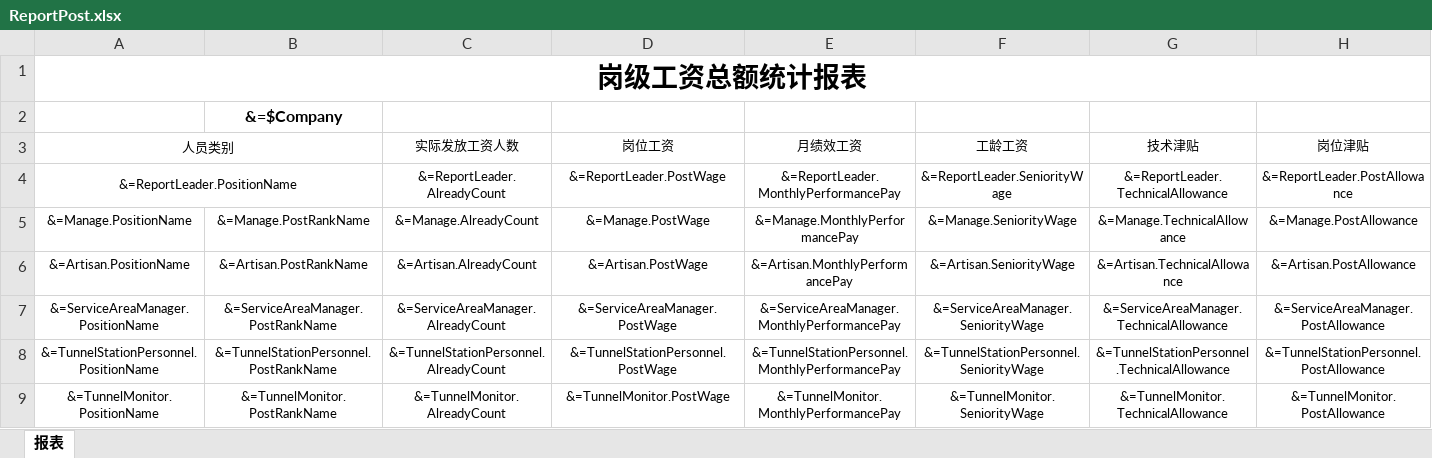
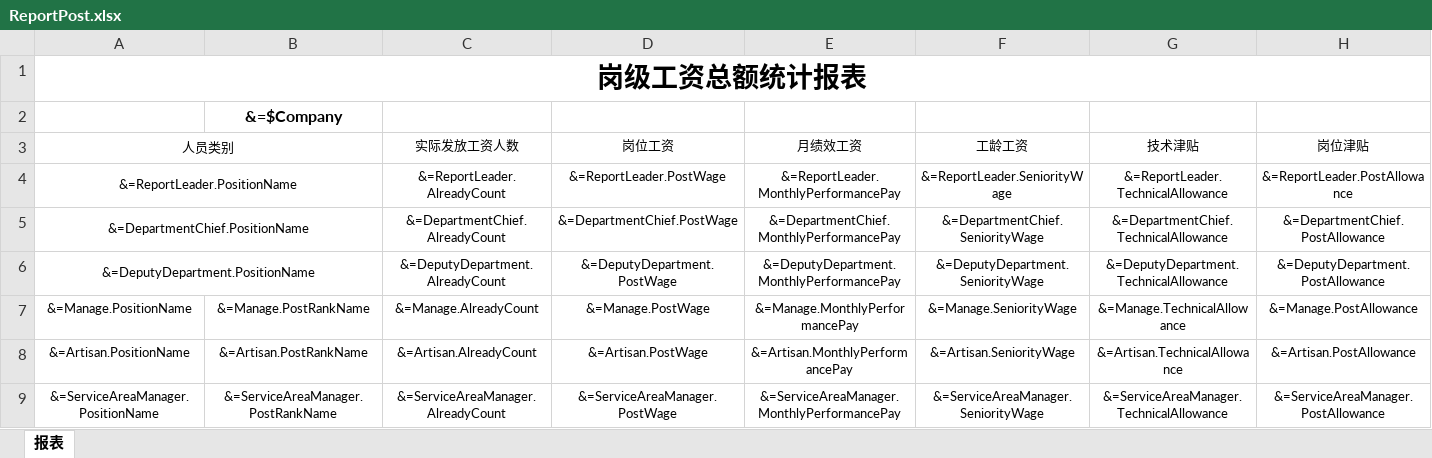
Before and after one commit to netdreamteam/PayrollReport, an Excel workbook: ReportTemplate/ReportPost.xlsx, sheet 报表, drawn as a sheet; only a part is shown; the shorter side is filled out with more unchanged rows; values as stored, in another font and other column widths than the file's, no borders; rows hold the shown columns only; the diff names each change by its address in the sheet, - before the commit and + after, or states it on an @@ line.

Commit message:
【王姣】更改模板

```diff
--- a/ReportTemplate/ReportPost.xlsx (sheet 报表)
+++ b/ReportTemplate/ReportPost.xlsx (sheet 报表)
+row 5: &=DepartmentChief.PositionName |  | &=DepartmentChief.AlreadyCount | &=DepartmentChief.PostWage | &=DepartmentChief.MonthlyPerformancePay | &=DepartmentChief.SeniorityWage | &=DepartmentChief.TechnicalAllowance | &=DepartmentChief.PostAllowance
+row 6: &=DeputyDepartment.PositionName |  | &=DeputyDepartment.AlreadyCount | &=DeputyDepartment.PostWage | &=DeputyDepartment.MonthlyPerformancePay | &=DeputyDepartment.SeniorityWage | &=DeputyDepartment.TechnicalAllowance | &=DeputyDepartment.PostAllowance
```
